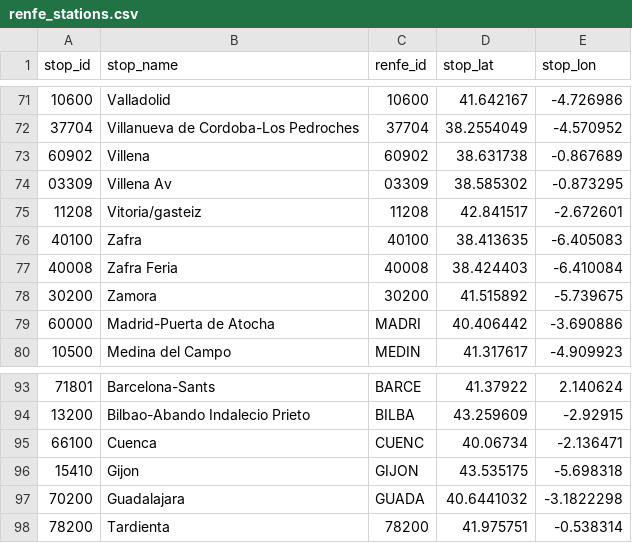
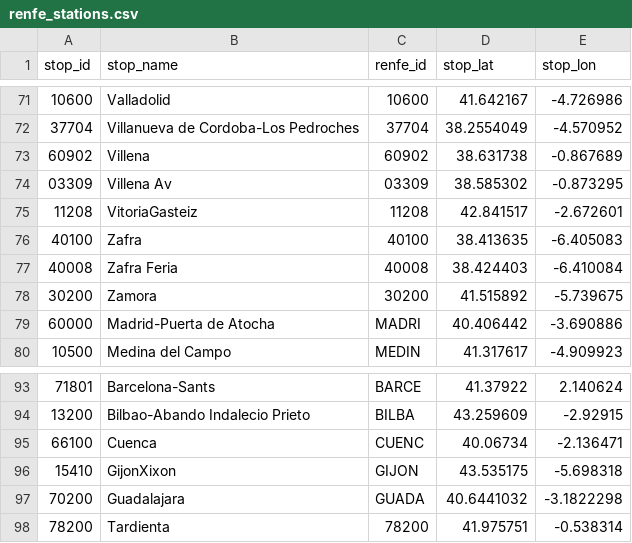
Before and after one commit to JoseAngelMartinB/robin, a CSV file: data/renfe/renfe_stations.csv, drawn as a sheet; only a part is shown, gaps mark what is left out; the diff covers the shown part only.

```diff
--- a/data/renfe/renfe_stations.csv
+++ b/data/renfe/renfe_stations.csv
@@ -74,3 +74,3 @@ stop_id,stop_name,renfe_id,stop_lat,stop_lon
 03309,Villena Av,03309,38.585302,-0.873295
-11208,Vitoria/gasteiz,11208,42.841517,-2.672601
+11208,VitoriaGasteiz,11208,42.841517,-2.672601
 40100,Zafra,40100,38.413635,-6.405083
@@ -95,3 +95,3 @@ stop_id,stop_name,renfe_id,stop_lat,stop_lon
 66100,Cuenca,CUENC,40.06734,-2.136471
-15410,Gijon,GIJON,43.535175,-5.698318
+15410,GijonXixon,GIJON,43.535175,-5.698318
 70200,Guadalajara,GUADA,40.6441032,-3.1822298
```
Also changed, not shown: 5 edited cells elsewhere in this file, 2 other files.
